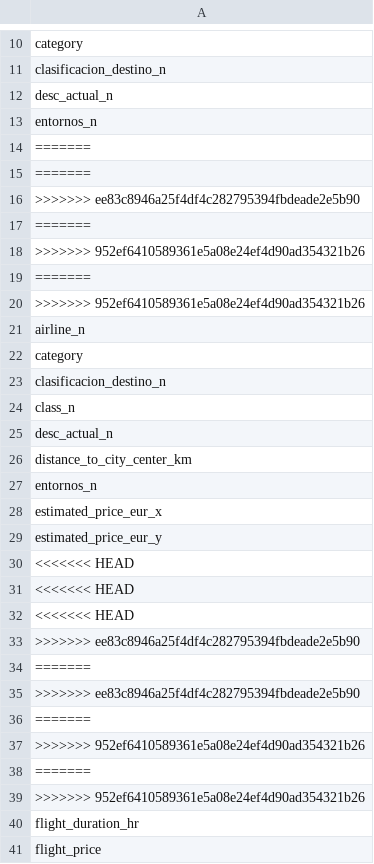
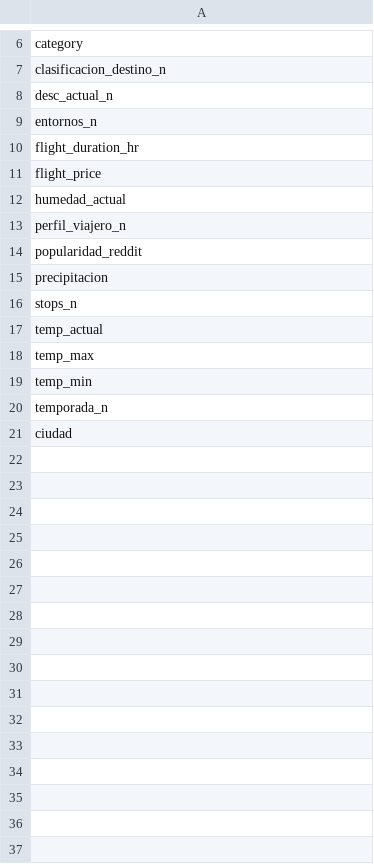
Before and after one commit to Jo-verse/Predicccion_agencia_de_viajes_proyecto, a CSV file: data/processed/x_train_columns.csv, drawn as a sheet; only a part is shown, gaps mark what is left out; the shorter side is filled out with more unchanged rows; the diff covers the shown part only.

```diff
--- a/data/processed/x_train_columns.csv
+++ b/data/processed/x_train_columns.csv
@@ -13,28 +9,2 @@ desc_actual_n
 entornos_n
-=======
-=======
->>>>>>> ee83c8946a25f4df4c282795394fbdeade2e5b90
-=======
->>>>>>> 952ef6410589361e5a08e24ef4d90ad354321b26
-=======
->>>>>>> 952ef6410589361e5a08e24ef4d90ad354321b26
-airline_n
-category
-clasificacion_destino_n
-class_n
-desc_actual_n
-distance_to_city_center_km
-entornos_n
-estimated_price_eur_x
-estimated_price_eur_y
-<<<<<<< HEAD
-<<<<<<< HEAD
-<<<<<<< HEAD
->>>>>>> ee83c8946a25f4df4c282795394fbdeade2e5b90
-=======
->>>>>>> ee83c8946a25f4df4c282795394fbdeade2e5b90
-=======
->>>>>>> 952ef6410589361e5a08e24ef4d90ad354321b26
-=======
->>>>>>> 952ef6410589361e5a08e24ef4d90ad354321b26
 flight_duration_hr
```
Also changed, not shown: 16 removed rows elsewhere in this file, 3 other files.
